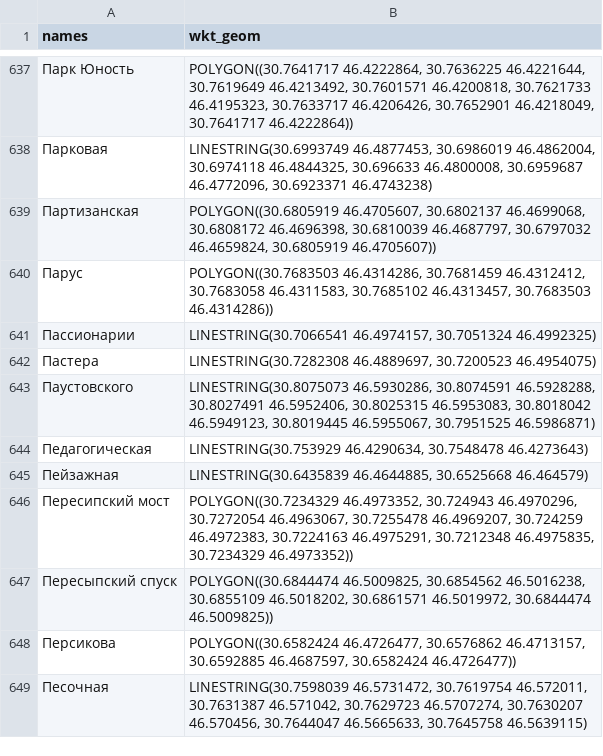
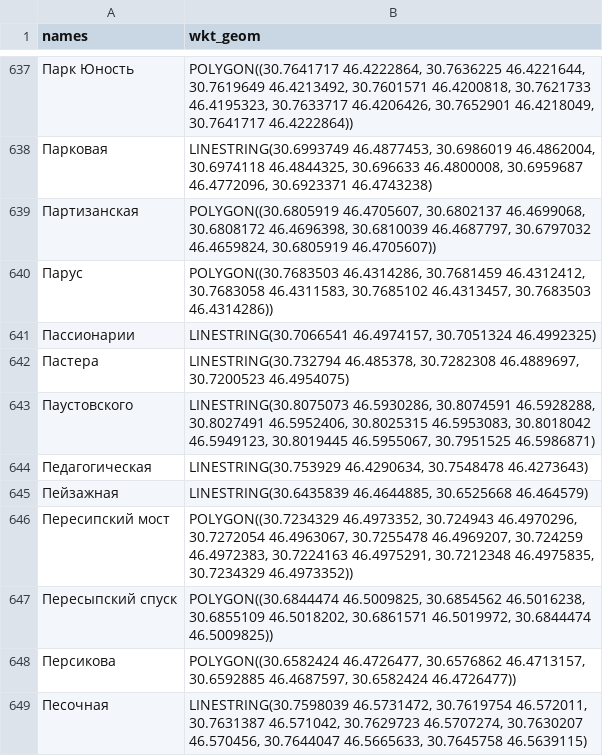
Before and after one commit to jin10r/debug, a CSV file: postgres/data/streets.csv, drawn as a sheet; only a part is shown, gaps mark what is left out; the diff names each change by its address in the sheet, - before the commit and + after, or states it on an @@ line.

```diff
--- a/postgres/data/streets.csv
+++ b/postgres/data/streets.csv
-B642 (wkt_geom): LINESTRING(30.7282308 46.4889697, 30.7200523…
+B642 (wkt_geom): LINESTRING(30.732794 46.485378, 30.7282308 46.4889697, 30.7200523…
```
